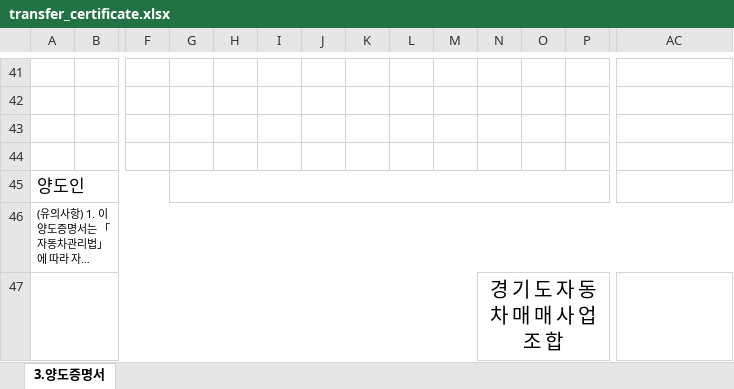
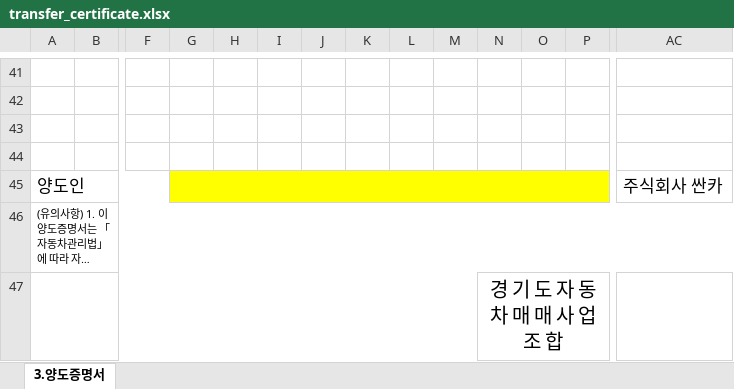
Before and after one commit to wlsdud10075-JIN/car-erp, an Excel workbook: resources/templates/system/transfer_certificate.xlsx, sheet 3.양도증명서, drawn as a sheet; only a part is shown, gaps mark what is left out; long unchanged cells end in …; values as stored, in another font and other column widths than the file's, no borders; the diff names each change by its address in the sheet, - before the commit and + after, or states it on an @@ line.

```diff
--- a/resources/templates/system/transfer_certificate.xlsx (sheet 3.양도증명서)
+++ b/resources/templates/system/transfer_certificate.xlsx (sheet 3.양도증명서)
-G45:P45 fill: none
+G45:P45 fill: #FFFF00
-AC45: (empty)
+AC45: 주식회사 싼카
```
Also changed, not shown: resources/templates/heyman/transfer_certificate.xlsx, resources/templates/karaba/transfer_certificate.xlsx, 3 other files.
